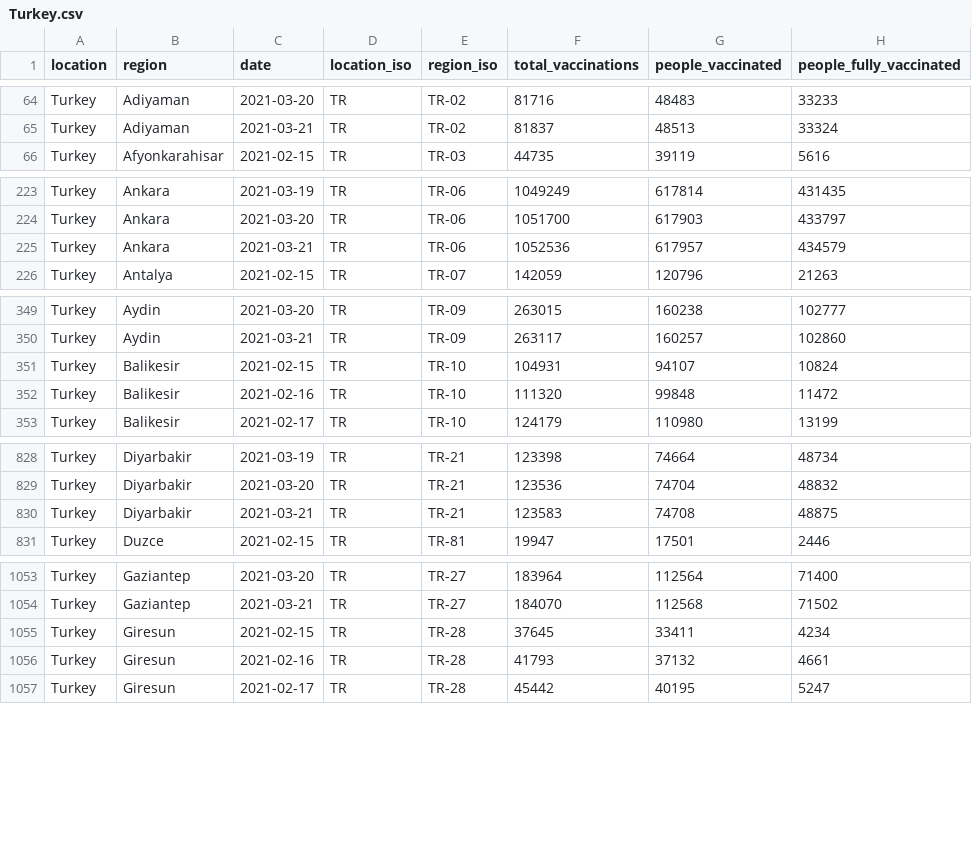
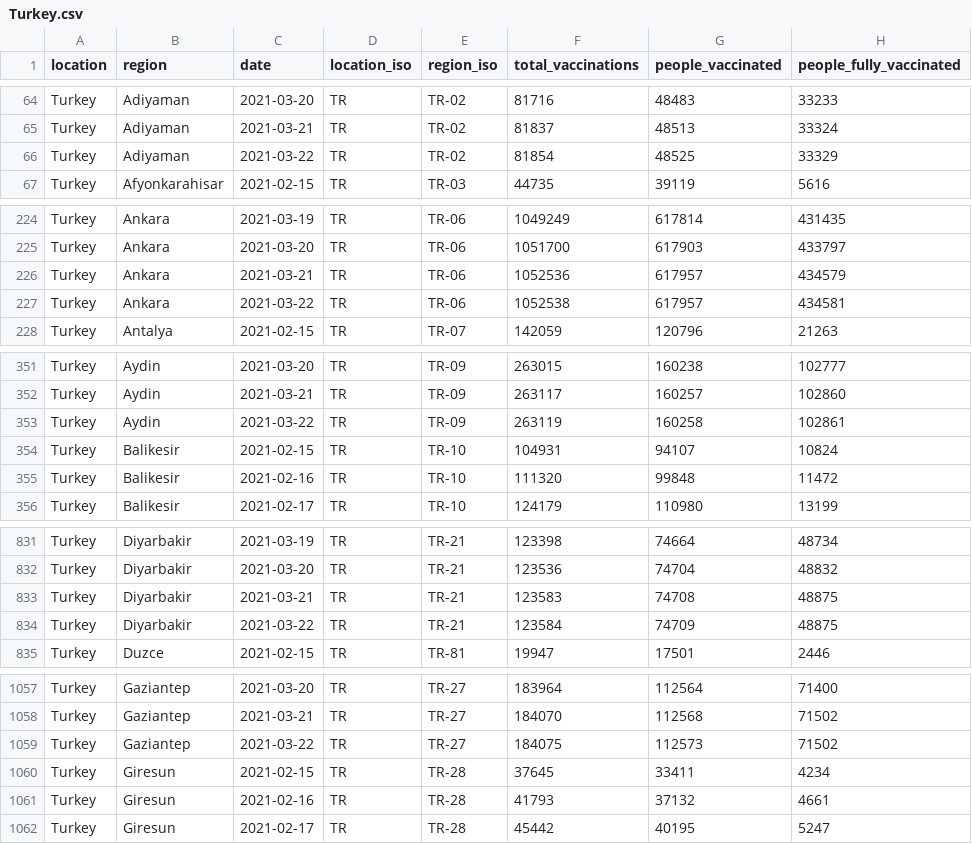
Before and after one commit to sociepy/covid19-vaccination-subnational, a CSV file: data/countries/Turkey.csv, drawn as a sheet; only a part is shown, gaps mark what is left out; the diff covers the shown part only; the diff names each change by its address in the sheet, - before the commit and + after, or states it on an @@ line.

```diff
--- a/data/countries/Turkey.csv
+++ b/data/countries/Turkey.csv
+row 66: Turkey | Adiyaman | 2021-03-22 | TR | TR-02 | 81854 | 48525 | 33329
+row 227: Turkey | Ankara | 2021-03-22 | TR | TR-06 | 1052538 | 617957 | 434581
+row 353: Turkey | Aydin | 2021-03-22 | TR | TR-09 | 263119 | 160258 | 102861
+row 834: Turkey | Diyarbakir | 2021-03-22 | TR | TR-21 | 123584 | 74709 | 48875
+row 1059: Turkey | Gaziantep | 2021-03-22 | TR | TR-27 | 184075 | 112573 | 71502
```
Also changed, not shown: 3 added rows elsewhere in this file, data/countries/Australia.csv, data/countries/Brazil.csv, 19 other files.
